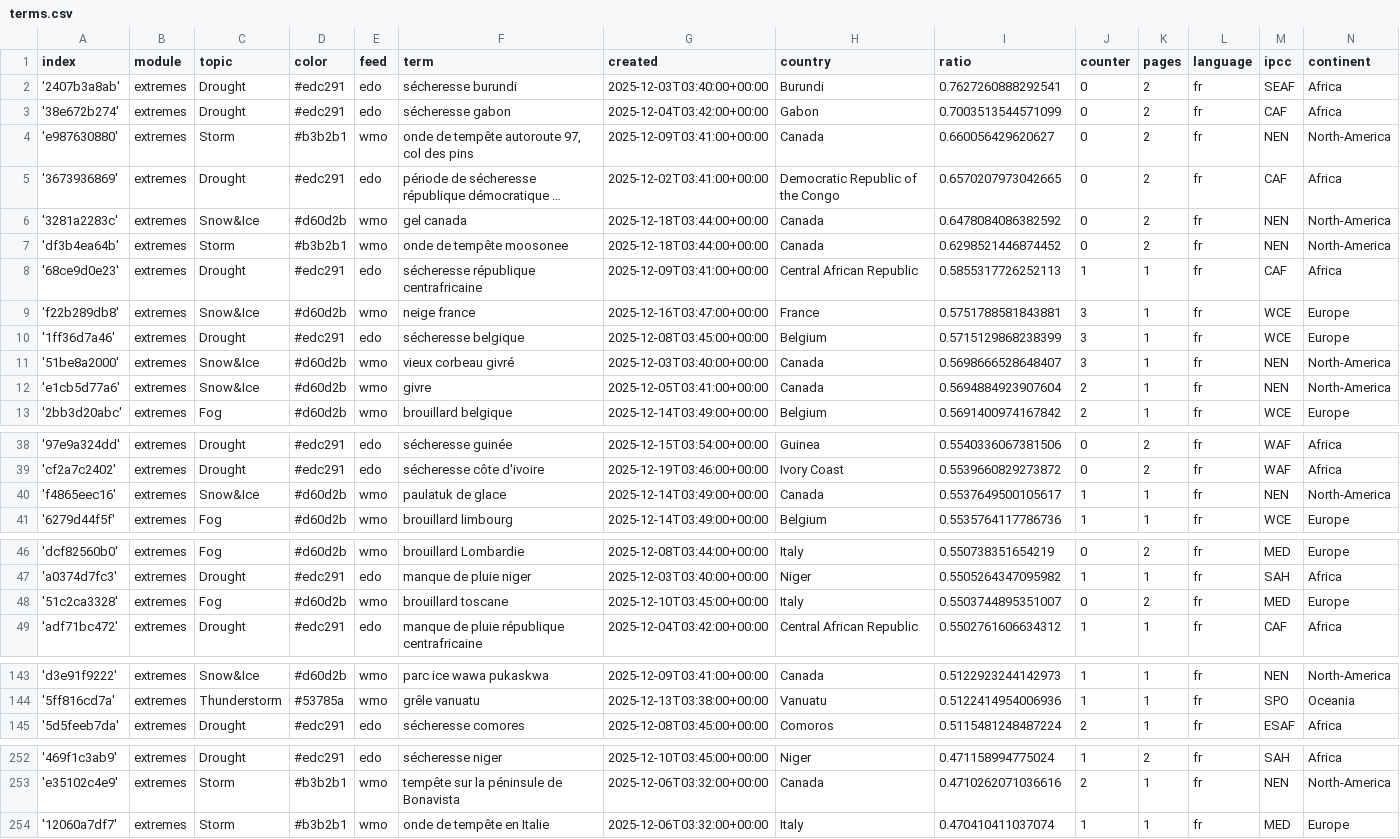
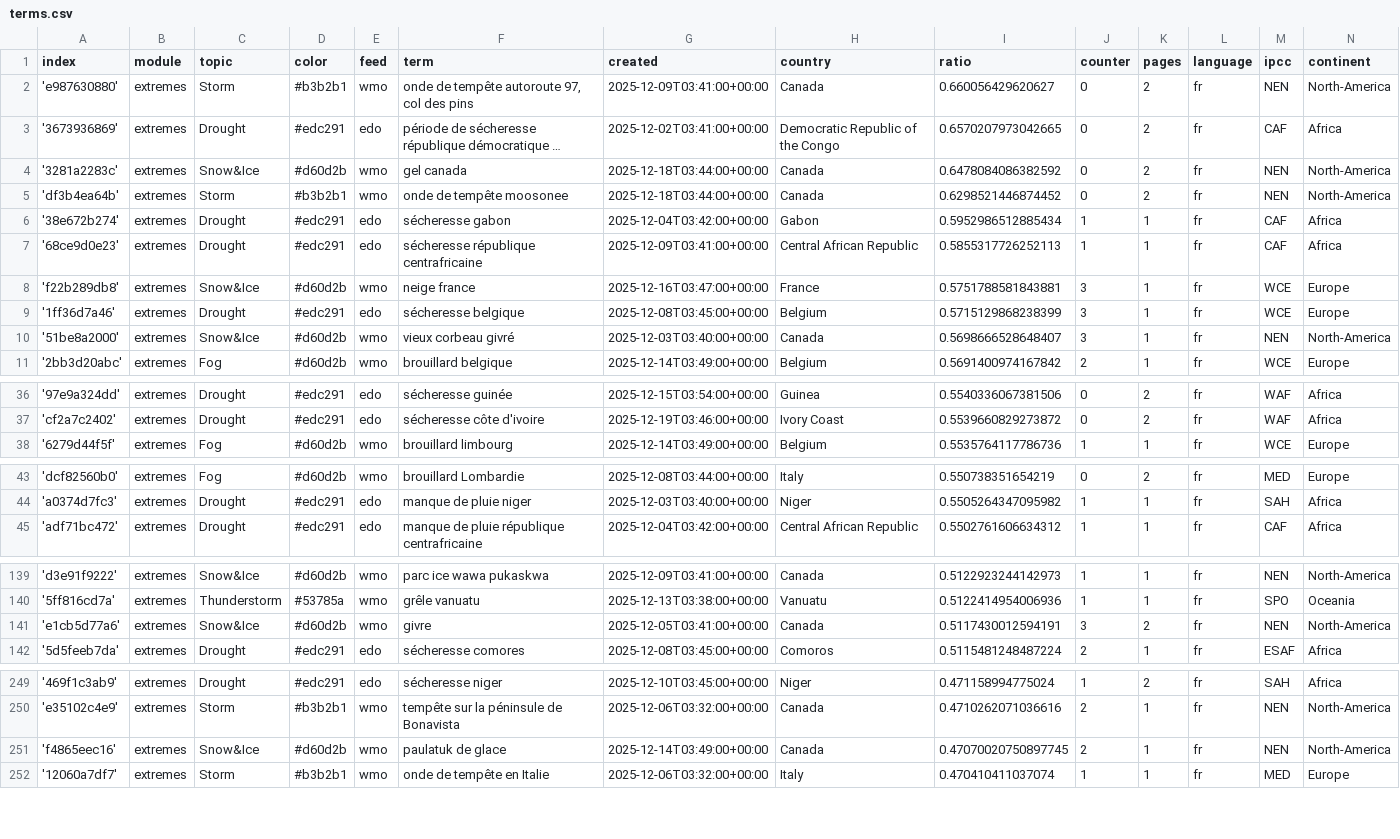
Before and after one commit to TinoH91news/frenchExtremes, a CSV file: terms.csv, drawn as a sheet; only a part is shown, gaps mark what is left out; long unchanged cells end in …; the diff covers the shown part only.

```diff
--- a/terms.csv
+++ b/terms.csv
@@ -1,4 +1,2 @@
 index,module,topic,color,feed,term,created,country,ratio,counter,pages,language,ipcc,continent
-'2407b3a8ab',extremes,Drought,#edc291,edo,sécheresse burundi,2025-12-03T03:40:00+00:00,Burundi,0.7627260888292541,0,2,fr,SEAF,Africa
-'38e672b274',extremes,Drought,#edc291,edo,sécheresse gabon,2025-12-04T03:42:00+00:00,Gabon,0.7003513544571099,0,2,fr,CAF,Africa
 'e987630880',extremes,Storm,#b3b2b1,wmo,"onde de tempête autoroute 97, col des pins",2025-12-09T03:41:00+00:00,Canada,0.660056429620627,0,2,fr,NEN,North-America
@@ -7,2 +5,3 @@ index,module,topic,color,feed,term,created,country,ratio,counter,pages,language,
 'df3b4ea64b',extremes,Storm,#b3b2b1,wmo,onde de tempête moosonee,2025-12-18T03:44:00+00:00,Canada,0.6298521446874452,0,2,fr,NEN,North-America
+'38e672b274',extremes,Drought,#edc291,edo,sécheresse gabon,2025-12-04T03:42:00+00:00,Gabon,0.5952986512885434,1,1,fr,CAF,Africa
 '68ce9d0e23',extremes,Drought,#edc291,edo,sécheresse république centrafricaine,2025-12-09T03:41:00+00:00,Central African Republic,0.5855317726252113,1,1,fr,CAF,Africa
@@ -11,3 +10,2 @@ index,module,topic,color,feed,term,created,country,ratio,counter,pages,language,
 '51be8a2000',extremes,Snow&Ice,#d60d2b,wmo,vieux corbeau givré,2025-12-03T03:40:00+00:00,Canada,0.5698666528648407,3,1,fr,NEN,North-America
-'e1cb5d77a6',extremes,Snow&Ice,#d60d2b,wmo,givre,2025-12-05T03:41:00+00:00,Canada,0.5694884923907604,2,1,fr,NEN,North-America
 '2bb3d20abc',extremes,Fog,#d60d2b,wmo,brouillard belgique,2025-12-14T03:49:00+00:00,Belgium,0.5691400974167842,2,1,fr,WCE,Europe
@@ -39,3 +37,2 @@ index,module,topic,color,feed,term,created,country,ratio,counter,pages,language,
 'cf2a7c2402',extremes,Drought,#edc291,edo,sécheresse côte d'ivoire,2025-12-19T03:46:00+00:00,Ivory Coast,0.5539660829273872,0,2,fr,WAF,Africa
-'f4865eec16',extremes,Snow&Ice,#d60d2b,wmo,paulatuk de glace,2025-12-14T03:49:00+00:00,Canada,0.5537649500105617,1,1,fr,NEN,North-America
 '6279d44f5f',extremes,Fog,#d60d2b,wmo,brouillard limbourg,2025-12-14T03:49:00+00:00,Belgium,0.5535764117786736,1,1,fr,WCE,Europe
@@ -47,3 +44,2 @@ index,module,topic,color,feed,term,created,country,ratio,counter,pages,language,
 'a0374d7fc3',extremes,Drought,#edc291,edo,manque de pluie niger,2025-12-03T03:40:00+00:00,Niger,0.5505264347095982,1,1,fr,SAH,Africa
-'51c2ca3328',extremes,Fog,#d60d2b,wmo,brouillard toscane,2025-12-10T03:45:00+00:00,Italy,0.5503744895351007,0,2,fr,MED,Europe
 'adf71bc472',extremes,Drought,#edc291,edo,manque de pluie république centrafricaine,2025-12-04T03:42:00+00:00,Central African Republic,0.5502761606634312,1,1,fr,CAF,Africa
@@ -144,2 +140,3 @@ index,module,topic,color,feed,term,created,country,ratio,counter,pages,language,
 '5ff816cd7a',extremes,Thunderstorm,#53785a,wmo,grêle vanuatu,2025-12-13T03:38:00+00:00,Vanuatu,0.5122414954006936,1,1,fr,SPO,Oceania
+'e1cb5d77a6',extremes,Snow&Ice,#d60d2b,wmo,givre,2025-12-05T03:41:00+00:00,Canada,0.5117430012594191,3,2,fr,NEN,North-America
 '5d5feeb7da',extremes,Drought,#edc291,edo,sécheresse comores,2025-12-08T03:45:00+00:00,Comoros,0.5115481248487224,2,1,fr,ESAF,Africa
@@ -253,2 +250,3 @@ index,module,topic,color,feed,term,created,country,ratio,counter,pages,language,
 'e35102c4e9',extremes,Storm,#b3b2b1,wmo,tempête sur la péninsule de Bonavista,2025-12-06T03:32:00+00:00,Canada,0.4710262071036616,2,1,fr,NEN,North-America
+'f4865eec16',extremes,Snow&Ice,#d60d2b,wmo,paulatuk de glace,2025-12-14T03:49:00+00:00,Canada,0.47070020750897745,2,1,fr,NEN,North-America
 '12060a7df7',extremes,Storm,#b3b2b1,wmo,onde de tempête en Italie,2025-12-06T03:32:00+00:00,Italy,0.470410411037074,1,1,fr,MED,Europe
```
Also changed, not shown: 1 added row elsewhere in this file, 1 other file.
